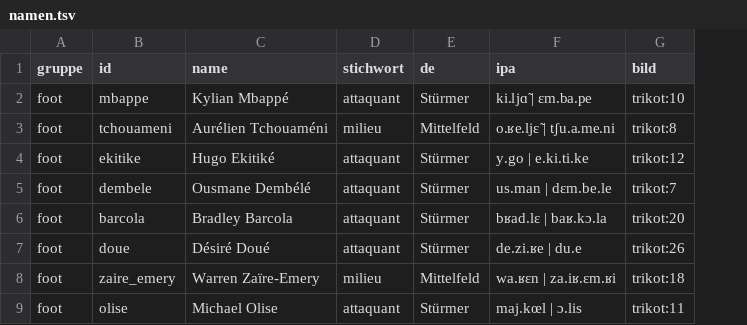
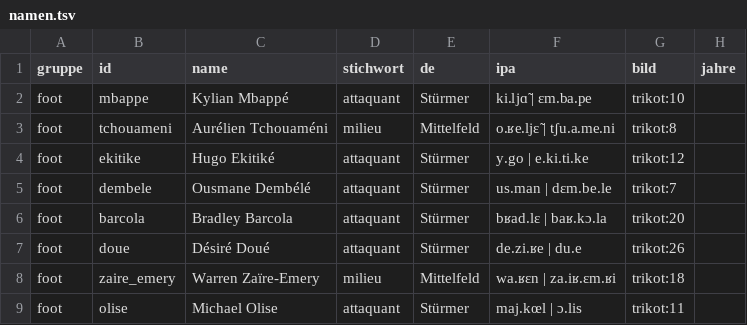
Before and after one commit to langenbachalex/School, a TSV file: inhalte/franz/namen.tsv, drawn as a sheet; only a part is shown; the diff names each change by its address in the sheet, - before the commit and + after, or states it on an @@ line.

```diff
--- a/inhalte/franz/namen.tsv
+++ b/inhalte/franz/namen.tsv
+column H (jahre), empty
```
Also changed, not shown: 5 other files.
